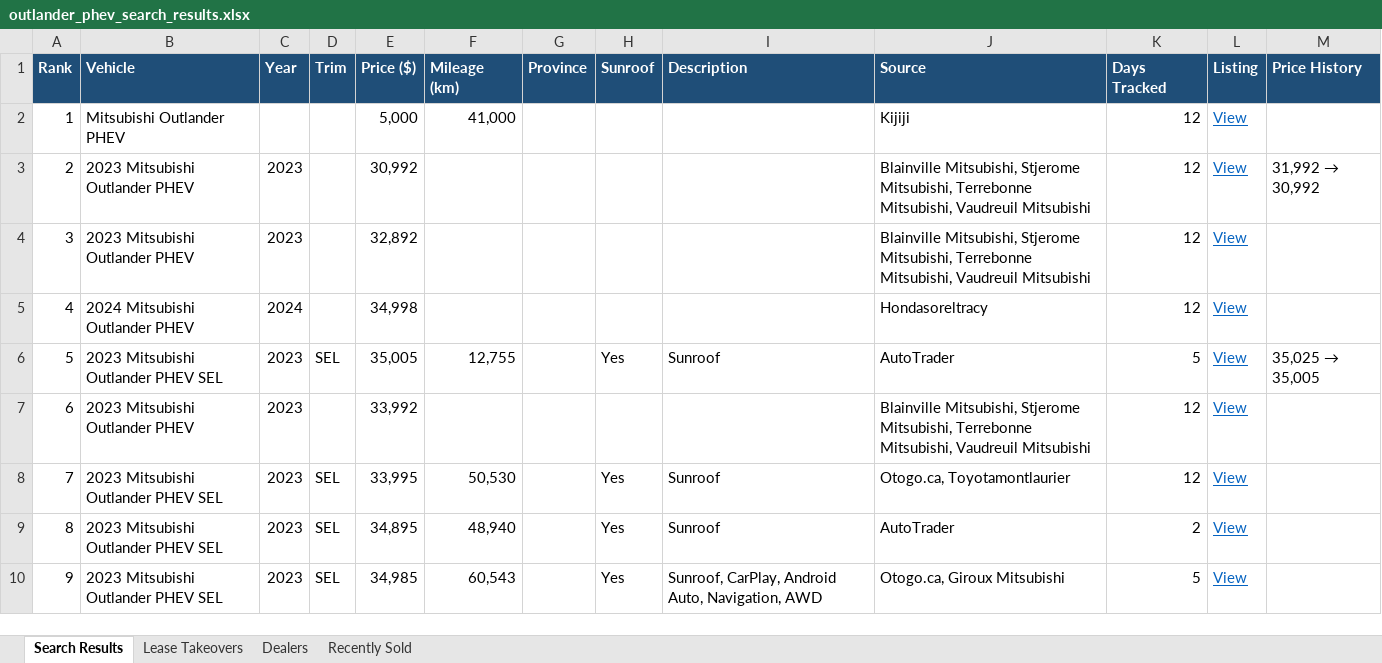
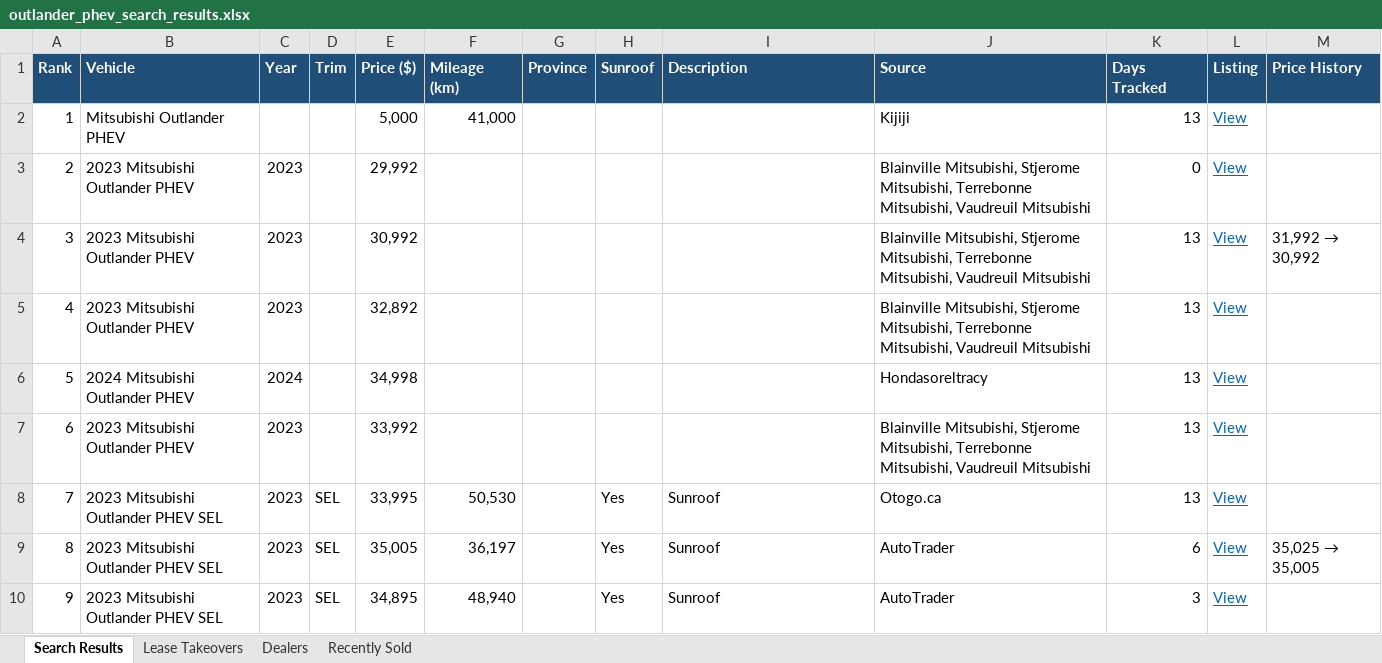
Before and after one commit to mdnaseershah/phev-rav4-search, an Excel workbook: outlander_phev_search_results.xlsx, sheet Search Results, drawn as a sheet; only a part is shown; values as stored, in another font and other column widths than the file's, no borders; the diff covers the shown part only; the diff names each change by its address in the sheet, - before the commit and + after, or states it on an @@ line.

```diff
--- a/outlander_phev_search_results.xlsx (sheet Search Results)
+++ b/outlander_phev_search_results.xlsx (sheet Search Results)
-K2 (Days Tracked): 12
+K2 (Days Tracked): 13
-E3 (Price ($)): 30,992
+E3 (Price ($)): 29,992
-K3 (Days Tracked): 12
+K3 (Days Tracked): 0
@@ M3 (Price History): 31,992 → 30,992 → (empty) @@
-E4 (Price ($)): 32,892
+E4 (Price ($)): 30,992
-K4:K5 (Days Tracked): 12
+K4:K5 (Days Tracked): 13
@@ M4 (Price History): (empty) → 31,992 → 30,992 @@
-B5 (Vehicle): 2024 Mitsubishi Outlander PHEV
+B5 (Vehicle): 2023 Mitsubishi Outlander PHEV
-C5 (Year): 2024
+C5 (Year): 2023
-E5 (Price ($)): 34,998
+E5 (Price ($)): 32,892
-J5 (Source): Hondasoreltracy
+J5 (Source): Blainville Mitsubishi, Stjerome Mitsubishi, Terrebonne Mitsubishi, Vaudreuil Mitsubishi
-B6 (Vehicle): 2023 Mitsubishi Outlander PHEV SEL
+B6 (Vehicle): 2024 Mitsubishi Outlander PHEV
-C6 (Year): 2023
+C6 (Year): 2024
-D6 (Trim): SEL
+D6 (Trim): (empty)
-E6 (Price ($)): 35,005
+E6 (Price ($)): 34,998
-F6 (Mileage (km)): 12,755
+F6 (Mileage (km)): (empty)
-H6 (Sunroof): Yes
+H6 (Sunroof): (empty)
-I6 (Description): Sunroof
+I6 (Description): (empty)
-J6 (Source): AutoTrader
+J6 (Source): Hondasoreltracy
-K6 (Days Tracked): 5
+K6 (Days Tracked): 13
@@ M6 (Price History): 35,025 → 35,005 → (empty) @@
-K7:K8 (Days Tracked): 12
+K7:K8 (Days Tracked): 13
-J8 (Source): Otogo.ca, Toyotamontlaurier
+J8 (Source): Otogo.ca
-E9 (Price ($)): 34,895
+E9 (Price ($)): 35,005
-F9 (Mileage (km)): 48,940
+F9 (Mileage (km)): 36,197
-K9 (Days Tracked): 2
+K9 (Days Tracked): 6
@@ M9 (Price History): (empty) → 35,025 → 35,005 @@
-E10 (Price ($)): 34,985
+E10 (Price ($)): 34,895
-F10 (Mileage (km)): 60,543
+F10 (Mileage (km)): 48,940
-I10 (Description): Sunroof, CarPlay, Android Auto, Navigation, AWD
+I10 (Description): Sunroof
-J10 (Source): Otogo.ca, Giroux Mitsubishi
+J10 (Source): AutoTrader
-K10 (Days Tracked): 5
+K10 (Days Tracked): 3
```
Also changed, not shown: 1 edited cell elsewhere in this sheet, sheet Recently Sold, 3 other files.
